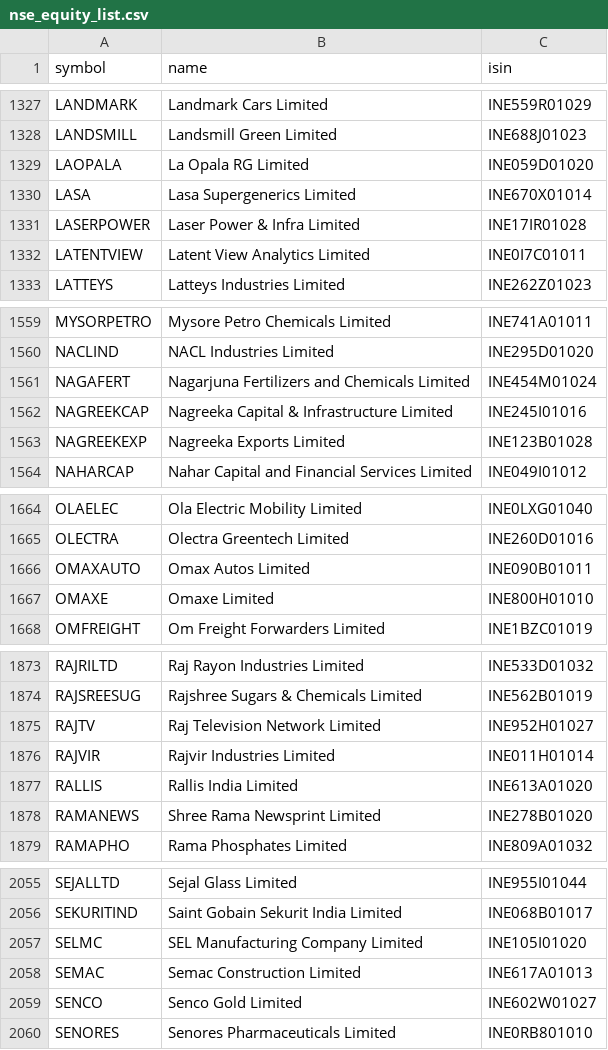
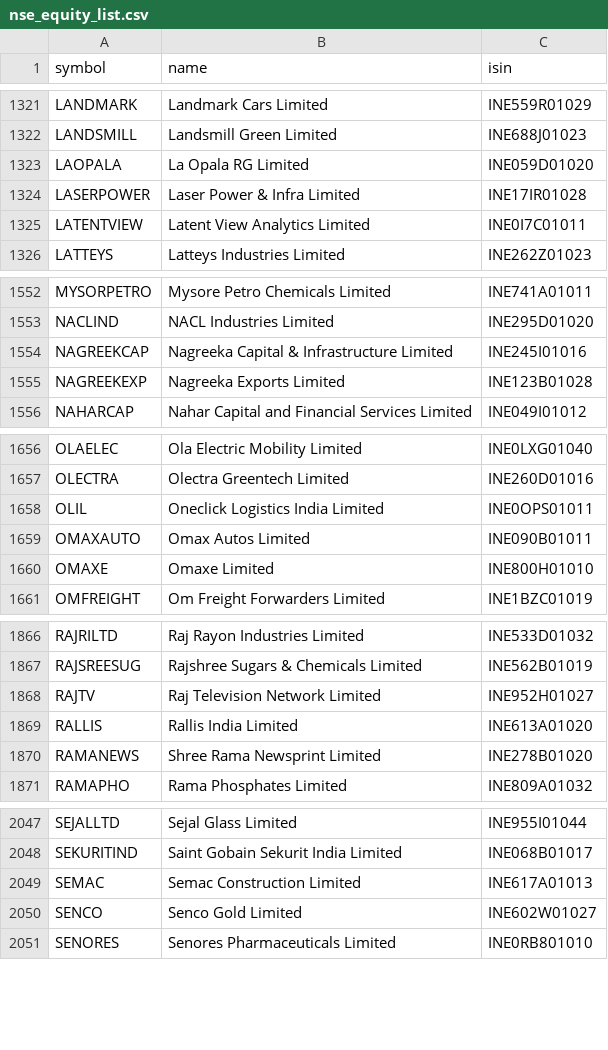
Before and after one commit to aminullah112-oss/EdgeSwing, a CSV file: data/nse_equity_list.csv, drawn as a sheet; only a part is shown, gaps mark what is left out; removed rows and columns are numbered as before the commit, all else as after; the diff covers the shown part only; the diff names each change by its address in the sheet, - before the commit and + after, or states it on an @@ line.

```diff
--- a/data/nse_equity_list.csv
+++ b/data/nse_equity_list.csv
-row 1330: LASA | Lasa Supergenerics Limited | INE670X01014
-row 1561: NAGAFERT | Nagarjuna Fertilizers and Chemicals Limited | INE454M01024
+row 1658: OLIL | Oneclick Logistics India Limited | INE0OPS01011
-row 1876: RAJVIR | Rajvir Industries Limited | INE011H01014
-row 2057: SELMC | SEL Manufacturing Company Limited | INE105I01020
```
Also changed, not shown: 8 removed rows elsewhere in this file, 2 other files.
